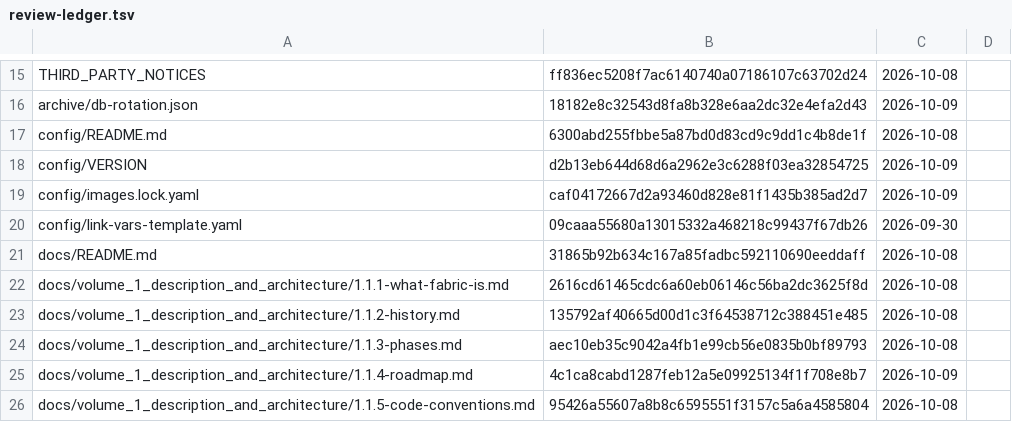
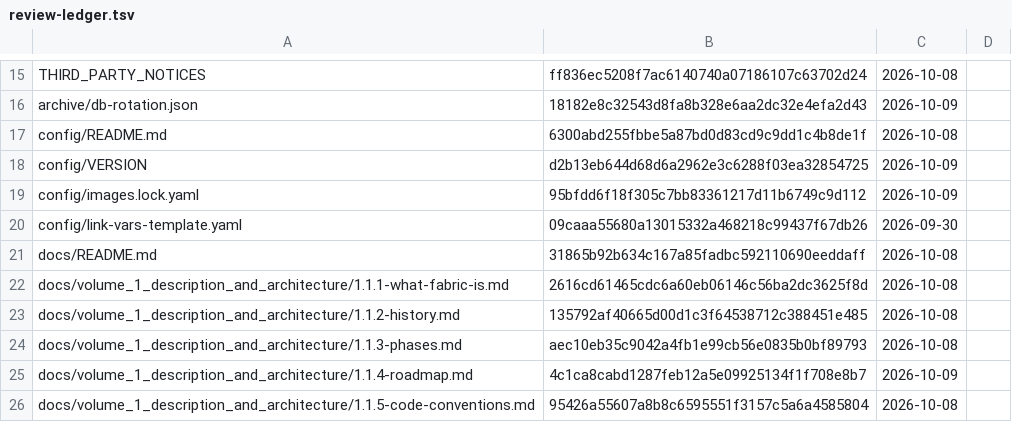
Before and after one commit to archdukejim/open-fabric, a TSV file: docs/volume_2_engineering_decisions/assets/review-ledger.tsv, drawn as a sheet; only a part is shown, gaps mark what is left out.

```diff
--- a/docs/volume_2_engineering_decisions/assets/review-ledger.tsv
+++ b/docs/volume_2_engineering_decisions/assets/review-ledger.tsv
@@ -18,3 +18,3 @@ config/README.md	6300abd255fbbe5a87bd0d83cd9c9dd1c4b8de1f	2026-10-08
 config/VERSION	d2b13eb644d68d6a2962e3c6288f03ea32854725	2026-10-09	
-config/images.lock.yaml	caf04172667d2a93460d828e81f1435b385ad2d7	2026-10-09	
+config/images.lock.yaml	95bfdd6f18f305c7bb83361217d11b6749c9d112	2026-10-09	
 config/link-vars-template.yaml	09caaa55680a13015332a468218c99437f67db26	2026-09-30	
```
Also changed, not shown: 1 other file.
